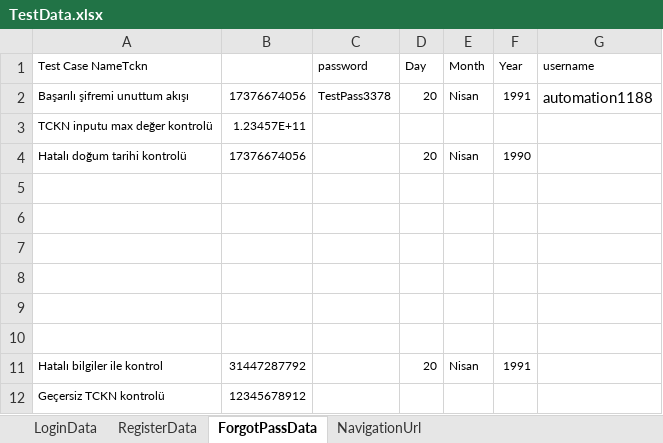
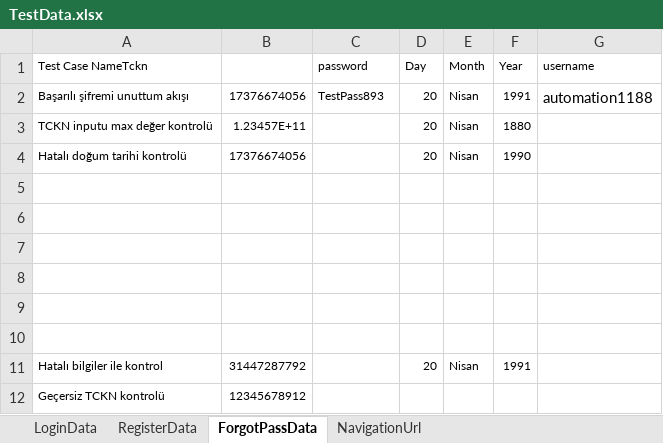
Before and after one commit to Emresy1/webautomationls, an Excel workbook: target/test-classes/TestData.xlsx, sheet ForgotPassData, drawn as a sheet; values as stored, in another font and other column widths than the file's, no borders; the diff names each change by its address in the sheet, - before the commit and + after, or states it on an @@ line.

Commit message:
ForgotPassPage new case add

```diff
--- a/target/test-classes/TestData.xlsx (sheet ForgotPassData)
+++ b/target/test-classes/TestData.xlsx (sheet ForgotPassData)
-C2 (password): TestPass3378
+C2 (password): TestPass893
-D3 (Day): (empty)
+D3 (Day): 20
-E3 (Month): (empty)
+E3 (Month): Nisan
-F3 (Year): (empty)
+F3 (Year): 1880
```
Also changed, not shown: 10 other files.
